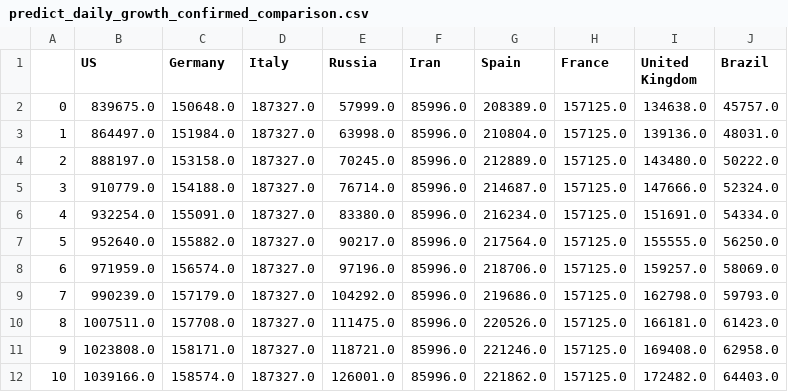
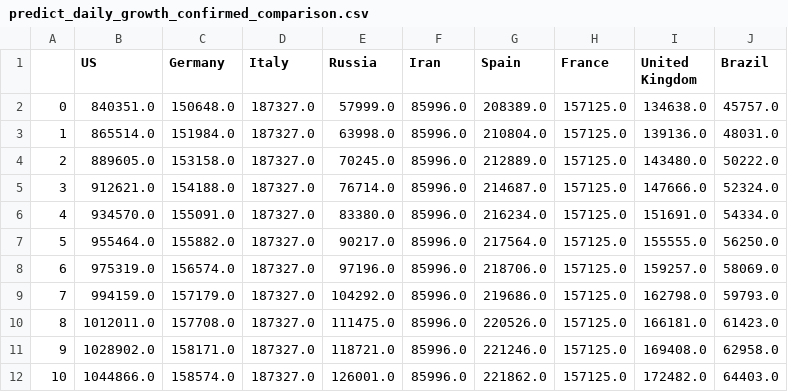
Before and after one commit to dmitripr/covid19, a CSV file: data/predict_daily_growth_confirmed_comparison.csv, drawn as a sheet.

```diff
--- a/data/predict_daily_growth_confirmed_comparison.csv
+++ b/data/predict_daily_growth_confirmed_comparison.csv
@@ -1,12 +1,12 @@
 ,US,Germany,Italy,Russia,Iran,Spain,France,United Kingdom,Brazil
-0,839675.0,150648.0,187327.0,57999.0,85996.0,208389.0,157125.0,134638.0,45757.0
-1,864497.0,151984.0,187327.0,63998.0,85996.0,210804.0,157125.0,139136.0,48031.0
-2,888197.0,153158.0,187327.0,70245.0,85996.0,212889.0,157125.0,143480.0,50222.0
-3,910779.0,154188.0,187327.0,76714.0,85996.0,214687.0,157125.0,147666.0,52324.0
-4,932254.0,155091.0,187327.0,83380.0,85996.0,216234.0,157125.0,151691.0,54334.0
-5,952640.0,155882.0,187327.0,90217.0,85996.0,217564.0,157125.0,155555.0,56250.0
-6,971959.0,156574.0,187327.0,97196.0,85996.0,218706.0,157125.0,159257.0,58069.0
-7,990239.0,157179.0,187327.0,104292.0,85996.0,219686.0,157125.0,162798.0,59793.0
-8,1007511.0,157708.0,187327.0,111475.0,85996.0,220526.0,157125.0,166181.0,61423.0
-9,1023808.0,158171.0,187327.0,118721.0,85996.0,221246.0,157125.0,169408.0,62958.0
-10,1039166.0,158574.0,187327.0,126001.0,85996.0,221862.0,157125.0,172482.0,64403.0
+0,840351.0,150648.0,187327.0,57999.0,85996.0,208389.0,157125.0,134638.0,45757.0
+1,865514.0,151984.0,187327.0,63998.0,85996.0,210804.0,157125.0,139136.0,48031.0
+2,889605.0,153158.0,187327.0,70245.0,85996.0,212889.0,157125.0,143480.0,50222.0
+3,912621.0,154188.0,187327.0,76714.0,85996.0,214687.0,157125.0,147666.0,52324.0
+4,934570.0,155091.0,187327.0,83380.0,85996.0,216234.0,157125.0,151691.0,54334.0
+5,955464.0,155882.0,187327.0,90217.0,85996.0,217564.0,157125.0,155555.0,56250.0
+6,975319.0,156574.0,187327.0,97196.0,85996.0,218706.0,157125.0,159257.0,58069.0
+7,994159.0,157179.0,187327.0,104292.0,85996.0,219686.0,157125.0,162798.0,59793.0
+8,1012011.0,157708.0,187327.0,111475.0,85996.0,220526.0,157125.0,166181.0,61423.0
+9,1028902.0,158171.0,187327.0,118721.0,85996.0,221246.0,157125.0,169408.0,62958.0
+10,1044866.0,158574.0,187327.0,126001.0,85996.0,221862.0,157125.0,172482.0,64403.0
```
Also changed, not shown: data/country_confirmed_comparison.csv, data/country_deaths_comparison.csv, 10 other files.
